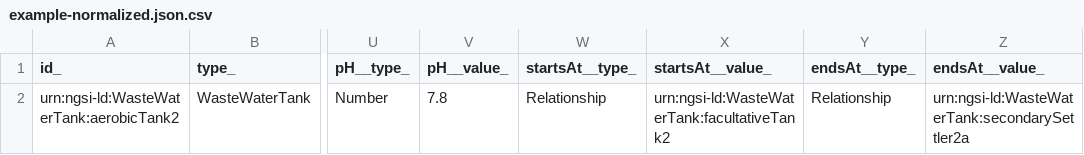
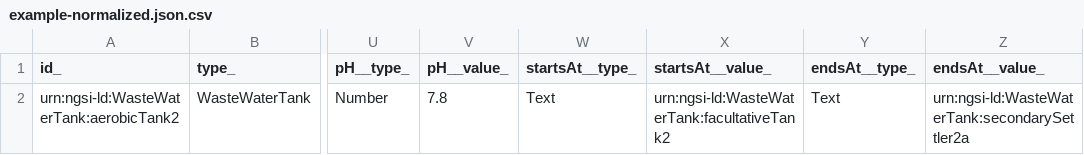
Before and after one commit to smart-data-models/dataModel.WasteWater, a CSV file: WasteWaterTank/examples/example-normalized.json.csv, drawn as a sheet; only a part is shown, gaps mark what is left out; the diff names each change by its address in the sheet, - before the commit and + after, or states it on an @@ line.

Commit message:
Exported example to csv example-normalized.json

```diff
--- a/WasteWaterTank/examples/example-normalized.json.csv
+++ b/WasteWaterTank/examples/example-normalized.json.csv
-W2 (startsAt__type_): Relationship
+W2 (startsAt__type_): Text
-Y2 (endsAt__type_): Relationship
+Y2 (endsAt__type_): Text
```
